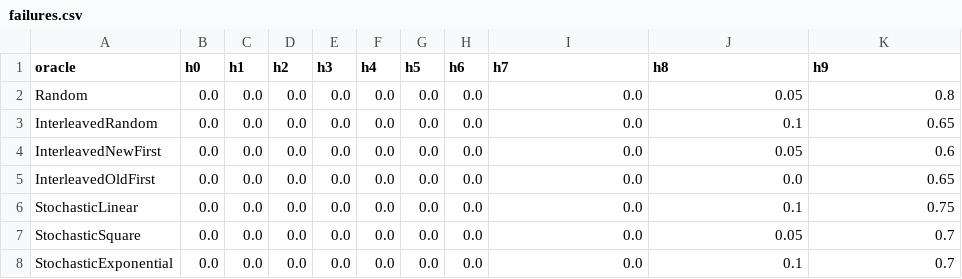
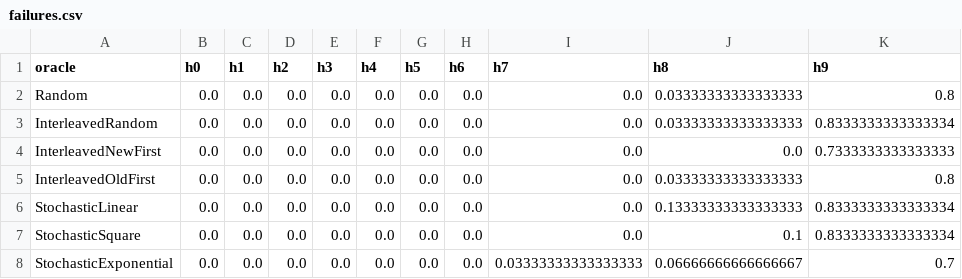
Before and after one commit to DES-Lab/AALpy, a CSV file: RandomWMethodEqOracle/tcp_server_ubuntu_trans/failures.csv, drawn as a sheet.

```diff
--- a/RandomWMethodEqOracle/tcp_server_ubuntu_trans/failures.csv
+++ b/RandomWMethodEqOracle/tcp_server_ubuntu_trans/failures.csv
@@ -1,8 +1,8 @@
 oracle,h0,h1,h2,h3,h4,h5,h6,h7,h8,h9
-Random,0.0,0.0,0.0,0.0,0.0,0.0,0.0,0.0,0.05,0.8
-InterleavedRandom,0.0,0.0,0.0,0.0,0.0,0.0,0.0,0.0,0.1,0.65
-InterleavedNewFirst,0.0,0.0,0.0,0.0,0.0,0.0,0.0,0.0,0.05,0.6
-InterleavedOldFirst,0.0,0.0,0.0,0.0,0.0,0.0,0.0,0.0,0.0,0.65
-StochasticLinear,0.0,0.0,0.0,0.0,0.0,0.0,0.0,0.0,0.1,0.75
-StochasticSquare,0.0,0.0,0.0,0.0,0.0,0.0,0.0,0.0,0.05,0.7
-StochasticExponential,0.0,0.0,0.0,0.0,0.0,0.0,0.0,0.0,0.1,0.7
+Random,0.0,0.0,0.0,0.0,0.0,0.0,0.0,0.0,0.03333333333333333,0.8
+InterleavedRandom,0.0,0.0,0.0,0.0,0.0,0.0,0.0,0.0,0.03333333333333333,0.8333333333333334
+InterleavedNewFirst,0.0,0.0,0.0,0.0,0.0,0.0,0.0,0.0,0.0,0.7333333333333333
+InterleavedOldFirst,0.0,0.0,0.0,0.0,0.0,0.0,0.0,0.0,0.03333333333333333,0.8
+StochasticLinear,0.0,0.0,0.0,0.0,0.0,0.0,0.0,0.0,0.13333333333333333,0.8333333333333334
+StochasticSquare,0.0,0.0,0.0,0.0,0.0,0.0,0.0,0.0,0.1,0.8333333333333334
+StochasticExponential,0.0,0.0,0.0,0.0,0.0,0.0,0.0,0.03333333333333333,0.06666666666666667,0.7
```
Also changed, not shown: RandomWMethodEqOracle/TCP_Linux_Client/averages.csv, RandomWMethodEqOracle/TCP_Linux_Server/averages.csv, 52 other files.
